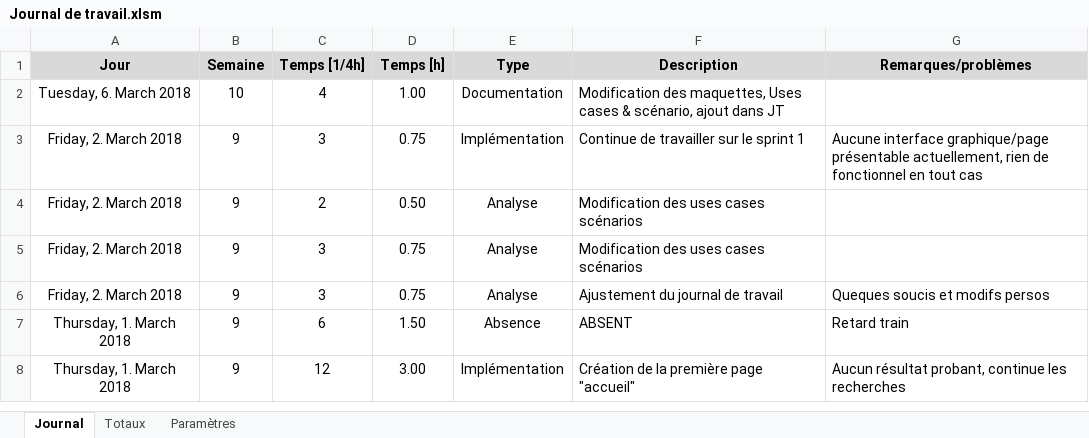
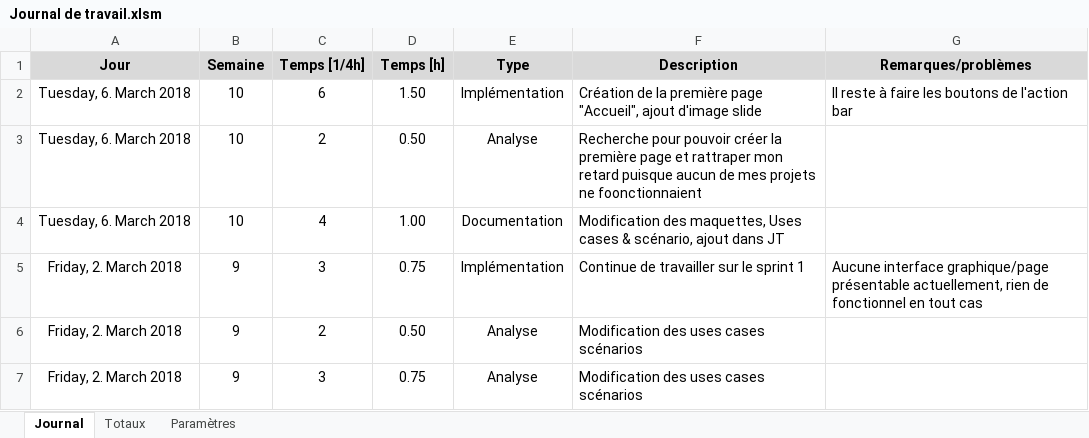
Before and after one commit to Ethylen/PreTPI-CosWorld, an Excel workbook: Journaux/Journal de travail.xlsm, sheet Journal, drawn as a sheet; only a part is shown; the shorter side is filled out with more unchanged rows; values as stored, in another font and other column widths than the file's, no borders; charts and pictures not drawn; the diff names each change by its address in the sheet, - before the commit and + after, or states it on an @@ line.

Commit message:
JT
MAJ

```diff
--- a/Journaux/Journal de travail.xlsm (sheet Journal)
+++ b/Journaux/Journal de travail.xlsm (sheet Journal)
+row 2: Tuesday, 6. March 2018 | 10 | 6 | 1.50 | Implémentation | Création de la première page "Accueil", ajout d'image slide | Il reste à faire les boutons de l'action bar
+row 3: Tuesday, 6. March 2018 | 10 | 2 | 0.50 | Analyse | Recherche pour pouvoir créer la première page et rattraper mon retard puisque aucun de mes projets ne foonctionnaient
```
